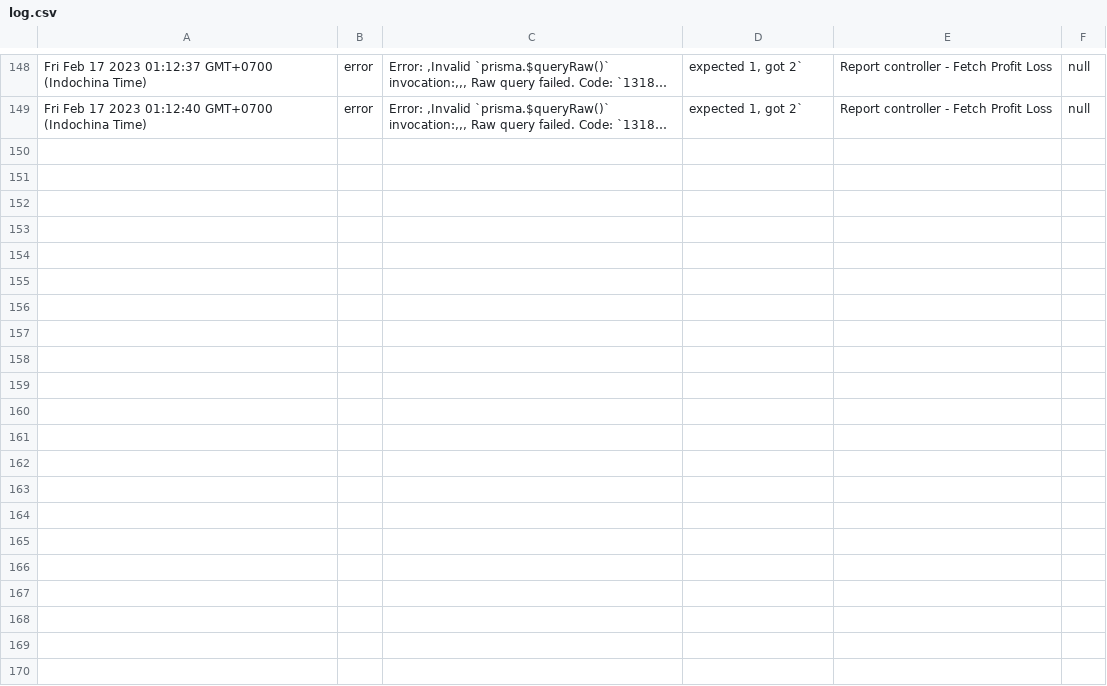
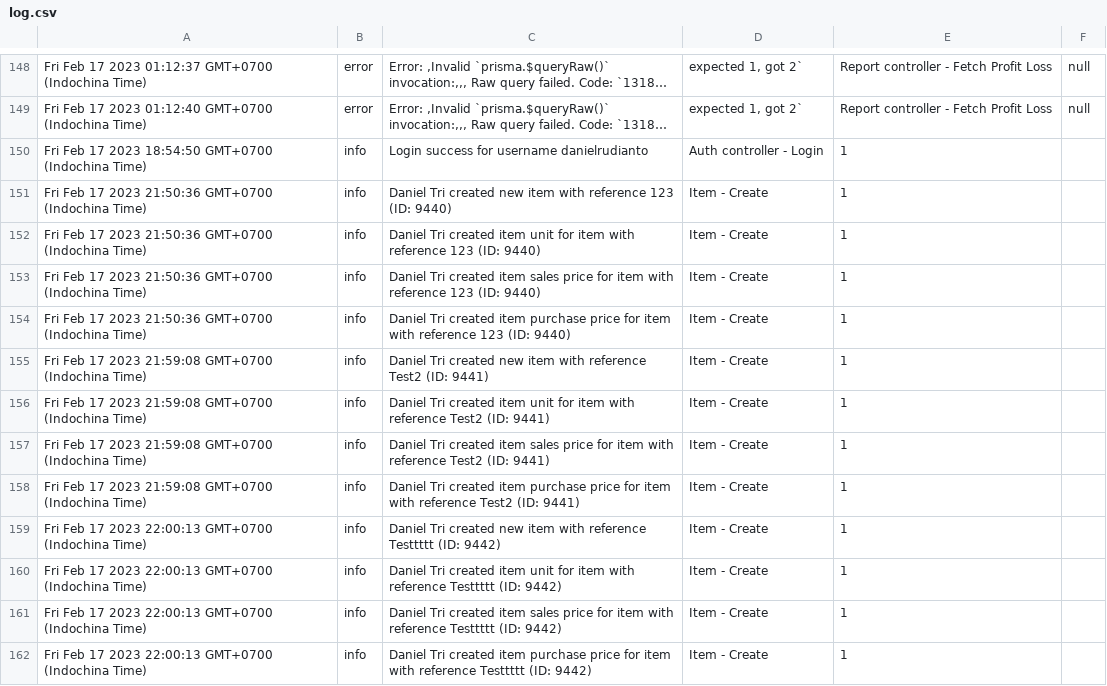
Before and after one commit to danielrudianto/profilIndahNode, a CSV file: src/log.csv, drawn as a sheet; only a part is shown, gaps mark what is left out; long unchanged cells end in …; the diff covers the shown part only; the diff names each change by its address in the sheet, - before the commit and + after, or states it on an @@ line.

Commit message:
Update item model
Add meilisearch to a route

```diff
--- a/src/log.csv
+++ b/src/log.csv
+row 150: Fri Feb 17 2023 18:54:50 GMT+0700 (Indochina Time) | info | Login success for username danielrudianto | Auth controller - Login | 1
+row 151: Fri Feb 17 2023 21:50:36 GMT+0700 (Indochina Time) | info | Daniel Tri created new item with reference 123 (ID: 9440) | Item - Create | 1
+row 152: Fri Feb 17 2023 21:50:36 GMT+0700 (Indochina Time) | info | Daniel Tri created item unit for item with reference 123 (ID: 9440) | Item - Create | 1
+row 153: Fri Feb 17 2023 21:50:36 GMT+0700 (Indochina Time) | info | Daniel Tri created item sales price for item with reference 123 (ID: 9440) | Item - Create | 1
+row 154: Fri Feb 17 2023 21:50:36 GMT+0700 (Indochina Time) | info | Daniel Tri created item purchase price for item with reference 123 (ID: 9440) | Item - Create | 1
+row 155: Fri Feb 17 2023 21:59:08 GMT+0700 (Indochina Time) | info | Daniel Tri created new item with reference Test2 (ID: 9441) | Item - Create | 1
+row 156: Fri Feb 17 2023 21:59:08 GMT+0700 (Indochina Time) | info | Daniel Tri created item unit for item with reference Test2 (ID: 9441) | Item - Create | 1
+row 157: Fri Feb 17 2023 21:59:08 GMT+0700 (Indochina Time) | info | Daniel Tri created item sales price for item with reference Test2 (ID: 9441) | Item - Create | 1
+row 158: Fri Feb 17 2023 21:59:08 GMT+0700 (Indochina Time) | info | Daniel Tri created item purchase price for item with reference Test2 (ID: 9441) | Item - Create | 1
+row 159: Fri Feb 17 2023 22:00:13 GMT+0700 (Indochina Time) | info | Daniel Tri created new item with reference Testtttt (ID: 9442) | Item - Create | 1
+row 160: Fri Feb 17 2023 22:00:13 GMT+0700 (Indochina Time) | info | Daniel Tri created item unit for item with reference Testtttt (ID: 9442) | Item - Create | 1
+row 161: Fri Feb 17 2023 22:00:13 GMT+0700 (Indochina Time) | info | Daniel Tri created item sales price for item with reference Testtttt (ID: 9442) | Item - Create | 1
+row 162: Fri Feb 17 2023 22:00:13 GMT+0700 (Indochina Time) | info | Daniel Tri created item purchase price for item with reference Testtttt (ID: 9442) | Item - Create | 1
```
Also changed, not shown: 13 added rows elsewhere in this file, 8 other files.
